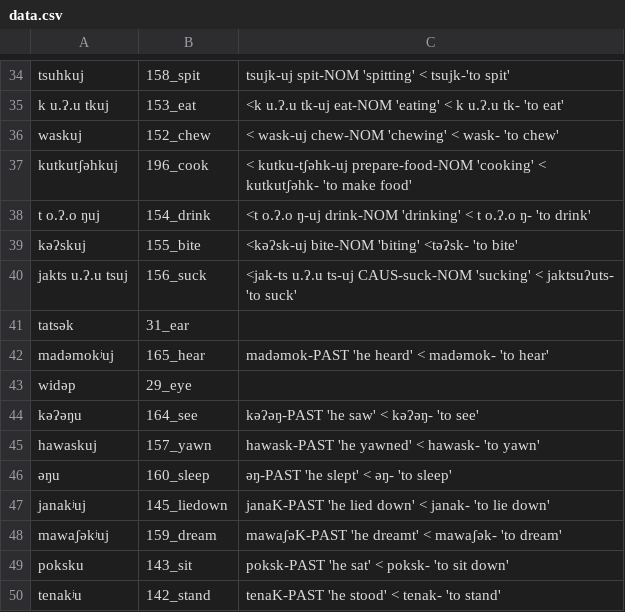
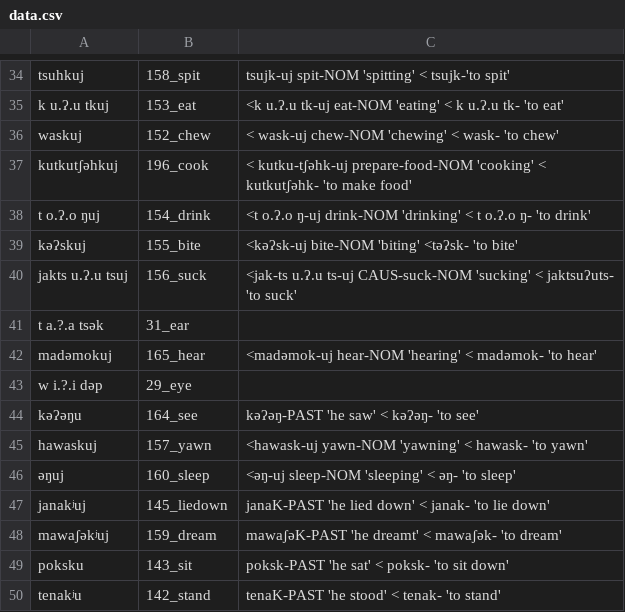
Before and after one commit to lexibank/mixezoqueanvoices, a CSV file: raw/data/Rayon/data.csv, drawn as a sheet; only a part is shown, gaps mark what is left out.

Commit message:
Update data.csv

```diff
--- a/raw/data/Rayon/data.csv
+++ b/raw/data/Rayon/data.csv
@@ -40,8 +40,8 @@ kəʔskuj,155_bite, <kəʔsk-uj  bite-NOM 'biting' <təʔsk- 'to bite'
 jakts u.ʔ.u tsuj,156_suck, <jak-ts u.ʔ.u ts-uj  CAUS-suck-NOM 'sucking' < jaktsuʔuts- 'to suck'
-tatsək,31_ear,
-madəmokʲuj,165_hear,madəmok-PAST 'he heard' < madəmok-  'to hear'
-widəp,29_eye,
+t a.?.a tsək,31_ear,
+madəmokuj,165_hear, <madəmok-uj  hear-NOM 'hearing' < madəmok-  'to hear'
+w i.?.i dəp,29_eye,
 kəʔəŋu,164_see,kəʔəŋ-PAST 'he saw' < kəʔəŋ- 'to see'
-hawaskuj,157_yawn,hawask-PAST 'he yawned' < hawask- 'to yawn'
-əŋu,160_sleep,əŋ-PAST 'he slept' < əŋ- 'to sleep'
+hawaskuj,157_yawn,<hawask-uj  yawn-NOM 'yawning' < hawask- 'to yawn'
+əŋuj,160_sleep,<əŋ-uj sleep-NOM 'sleeping' < əŋ- 'to sleep'
 janakʲuj,145_liedown,janaK-PAST 'he lied down' < janak- 'to lie down'
```
